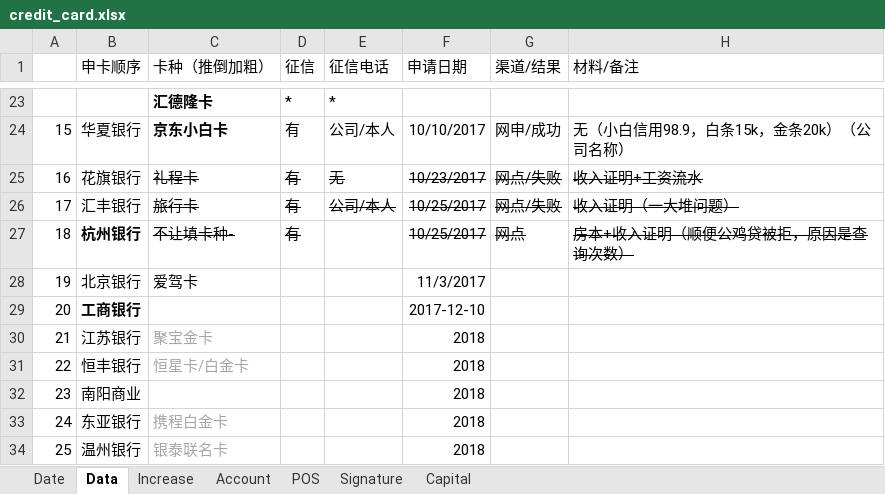
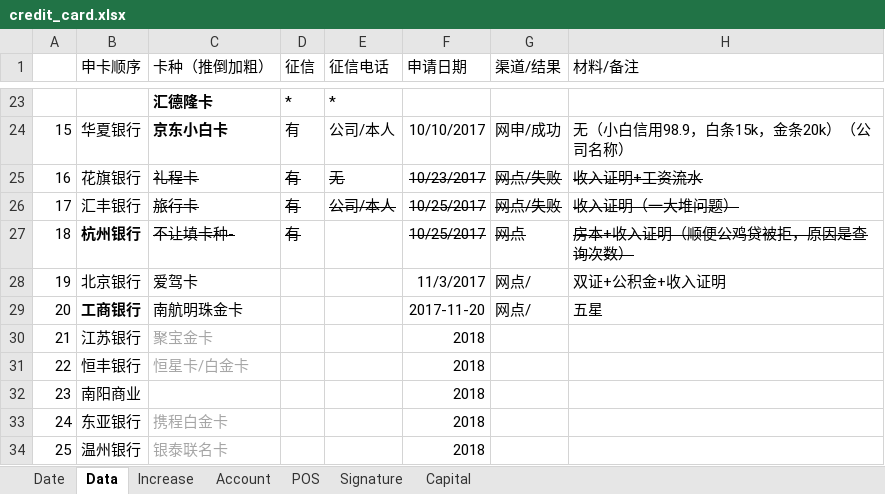
Before and after one commit to dreamingodd/useful_txt, an Excel workbook: credit_card.xlsx, sheet Data, drawn as a sheet; only a part is shown, gaps mark what is left out; values as stored, in another font and other column widths than the file's, no borders; the diff names each change by its address in the sheet, - before the commit and + after, or states it on an @@ line.

```diff
--- a/credit_card.xlsx (sheet Data)
+++ b/credit_card.xlsx (sheet Data)
-G28:G29 (渠道/结果): (empty)
+G28:G29 (渠道/结果): 网点/
-H28 (材料/备注): (empty)
+H28 (材料/备注): 双证+公积金+收入证明
-C29 (卡种（推倒加粗）): (empty)
+C29 (卡种（推倒加粗）): 南航明珠金卡
-F29 (申请日期): 2017-12-10
+F29 (申请日期): 2017-11-20
-H29 (材料/备注): (empty)
+H29 (材料/备注): 五星
```
Also changed, not shown: sheet POS, sheet Signature.
